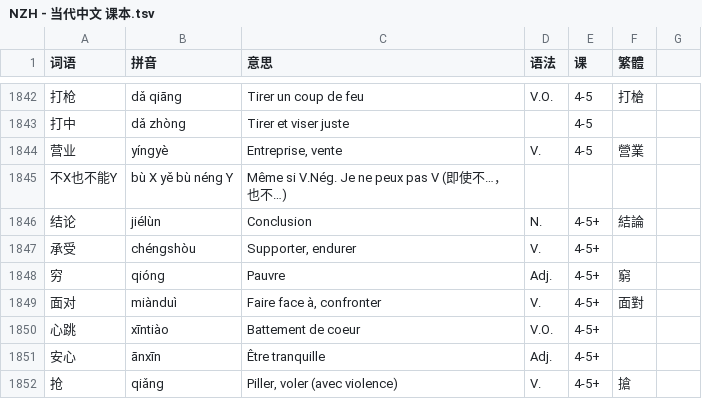
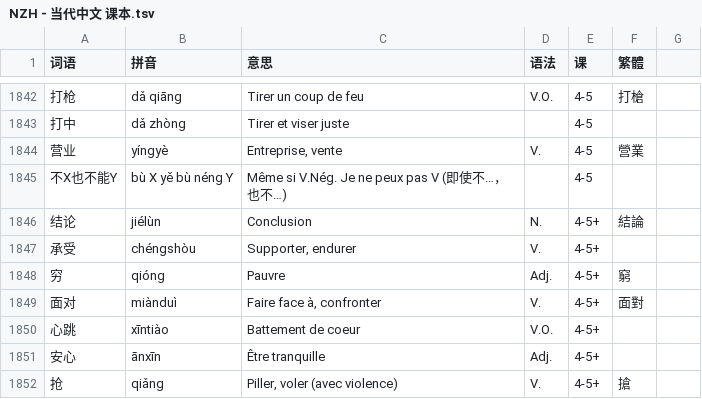
Before and after one commit to jdwebdev/solitaire, a TSV file: tsv/NZH - 当代中文 课本.tsv, drawn as a sheet; only a part is shown, gaps mark what is left out; the diff names each change by its address in the sheet, - before the commit and + after, or states it on an @@ line.

Commit message:
MAJ

```diff
--- a/tsv/NZH - 当代中文 课本.tsv
+++ b/tsv/NZH - 当代中文 课本.tsv
-E1845 (课): (empty)
+E1845 (课): 4-5
```
